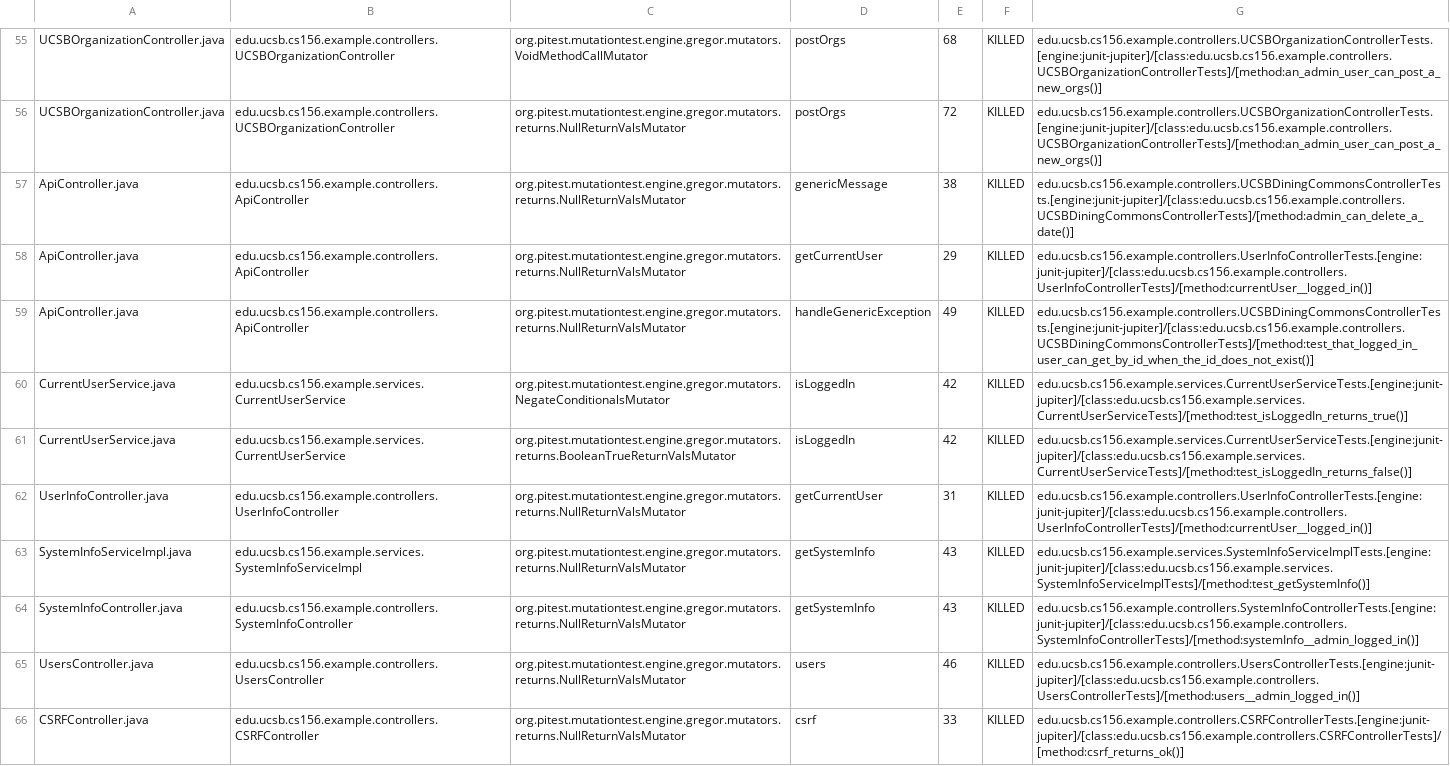
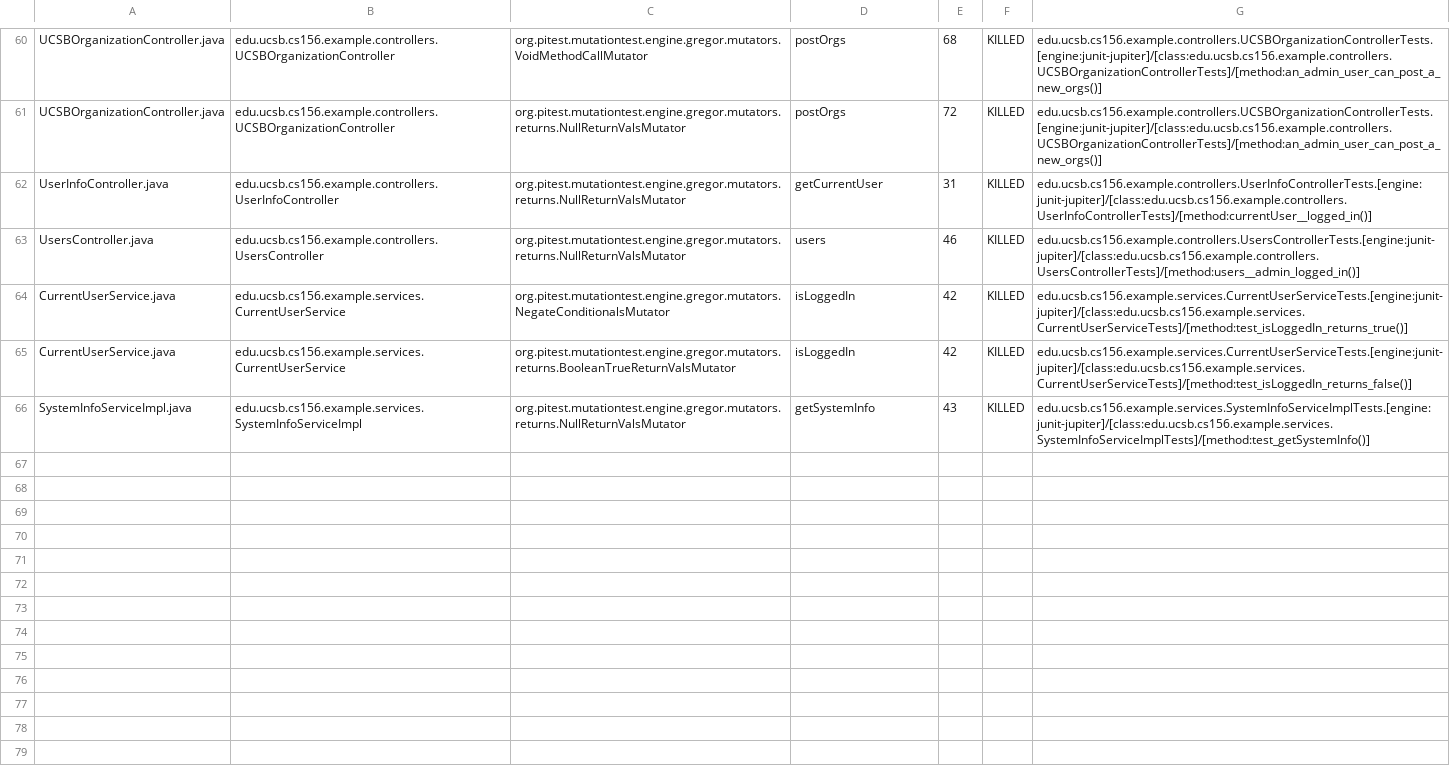
Before and after one commit to ucsb-cs156-f24/team01-f24-06, a CSV file: pitest/mutations.csv, drawn as a sheet; only a part is shown, gaps mark what is left out; the diff covers the shown part only.

Commit message:
Deploying to gh-pages from @ ucsb-cs156-f24/team01-f24-06@b010cf495eb0d83cf7c81f6de4301e5211814611 🚀

```diff
--- a/pitest/mutations.csv
+++ b/pitest/mutations.csv
@@ -56,11 +61,6 @@ UCSBOrganizationController.java,edu.ucsb.cs156.example.controllers.UCSBOrganizat
 UCSBOrganizationController.java,edu.ucsb.cs156.example.controllers.UCSBOrganizationController,org.pitest.mutationtest.engine.gregor.mutators.returns.NullReturnValsMutator,postOrgs,72,KILLED,edu.ucsb.cs156.example.controllers.UCSBOrganizationControllerTests.[engine:junit-jupiter]/[class:edu.ucsb.cs156.example.controllers.UCSBOrganizationControllerTests]/[method:an_admin_user_can_post_a_new_orgs()]
-ApiController.java,edu.ucsb.cs156.example.controllers.ApiController,org.pitest.mutationtest.engine.gregor.mutators.returns.NullReturnValsMutator,genericMessage,38,KILLED,edu.ucsb.cs156.example.controllers.UCSBDiningCommonsControllerTests.[engine:junit-jupiter]/[class:edu.ucsb.cs156.example.controllers.UCSBDiningCommonsControllerTests]/[method:admin_can_delete_a_date()]
-ApiController.java,edu.ucsb.cs156.example.controllers.ApiController,org.pitest.mutationtest.engine.gregor.mutators.returns.NullReturnValsMutator,getCurrentUser,29,KILLED,edu.ucsb.cs156.example.controllers.UserInfoControllerTests.[engine:junit-jupiter]/[class:edu.ucsb.cs156.example.controllers.UserInfoControllerTests]/[method:currentUser__logged_in()]
-ApiController.java,edu.ucsb.cs156.example.controllers.ApiController,org.pitest.mutationtest.engine.gregor.mutators.returns.NullReturnValsMutator,handleGenericException,49,KILLED,edu.ucsb.cs156.example.controllers.UCSBDiningCommonsControllerTests.[engine:junit-jupiter]/[class:edu.ucsb.cs156.example.controllers.UCSBDiningCommonsControllerTests]/[method:test_that_logged_in_user_can_get_by_id_when_the_id_does_not_exist()]
+UserInfoController.java,edu.ucsb.cs156.example.controllers.UserInfoController,org.pitest.mutationtest.engine.gregor.mutators.returns.NullReturnValsMutator,getCurrentUser,31,KILLED,edu.ucsb.cs156.example.controllers.UserInfoControllerTests.[engine:junit-jupiter]/[class:edu.ucsb.cs156.example.controllers.UserInfoControllerTests]/[method:currentUser__logged_in()]
+UsersController.java,edu.ucsb.cs156.example.controllers.UsersController,org.pitest.mutationtest.engine.gregor.mutators.returns.NullReturnValsMutator,users,46,KILLED,edu.ucsb.cs156.example.controllers.UsersControllerTests.[engine:junit-jupiter]/[class:edu.ucsb.cs156.example.controllers.UsersControllerTests]/[method:users__admin_logged_in()]
 CurrentUserService.java,edu.ucsb.cs156.example.services.CurrentUserService,org.pitest.mutationtest.engine.gregor.mutators.NegateConditionalsMutator,isLoggedIn,42,KILLED,edu.ucsb.cs156.example.services.CurrentUserServiceTests.[engine:junit-jupiter]/[class:edu.ucsb.cs156.example.services.CurrentUserServiceTests]/[method:test_isLoggedIn_returns_true()]
 CurrentUserService.java,edu.ucsb.cs156.example.services.CurrentUserService,org.pitest.mutationtest.engine.gregor.mutators.returns.BooleanTrueReturnValsMutator,isLoggedIn,42,KILLED,edu.ucsb.cs156.example.services.CurrentUserServiceTests.[engine:junit-jupiter]/[class:edu.ucsb.cs156.example.services.CurrentUserServiceTests]/[method:test_isLoggedIn_returns_false()]
-UserInfoController.java,edu.ucsb.cs156.example.controllers.UserInfoController,org.pitest.mutationtest.engine.gregor.mutators.returns.NullReturnValsMutator,getCurrentUser,31,KILLED,edu.ucsb.cs156.example.controllers.UserInfoControllerTests.[engine:junit-jupiter]/[class:edu.ucsb.cs156.example.controllers.UserInfoControllerTests]/[method:currentUser__logged_in()]
 SystemInfoServiceImpl.java,edu.ucsb.cs156.example.services.SystemInfoServiceImpl,org.pitest.mutationtest.engine.gregor.mutators.returns.NullReturnValsMutator,getSystemInfo,43,KILLED,edu.ucsb.cs156.example.services.SystemInfoServiceImplTests.[engine:junit-jupiter]/[class:edu.ucsb.cs156.example.services.SystemInfoServiceImplTests]/[method:test_getSystemInfo()]
-SystemInfoController.java,edu.ucsb.cs156.example.controllers.SystemInfoController,org.pitest.mutationtest.engine.gregor.mutators.returns.NullReturnValsMutator,getSystemInfo,43,KILLED,edu.ucsb.cs156.example.controllers.SystemInfoControllerTests.[engine:junit-jupiter]/[class:edu.ucsb.cs156.example.controllers.SystemInfoControllerTests]/[method:systemInfo__admin_logged_in()]
-UsersController.java,edu.ucsb.cs156.example.controllers.UsersController,org.pitest.mutationtest.engine.gregor.mutators.returns.NullReturnValsMutator,users,46,KILLED,edu.ucsb.cs156.example.controllers.UsersControllerTests.[engine:junit-jupiter]/[class:edu.ucsb.cs156.example.controllers.UsersControllerTests]/[method:users__admin_logged_in()]
-CSRFController.java,edu.ucsb.cs156.example.controllers.CSRFController,org.pitest.mutationtest.engine.gregor.mutators.returns.NullReturnValsMutator,csrf,33,KILLED,edu.ucsb.cs156.example.controllers.CSRFControllerTests.[engine:junit-jupiter]/[class:edu.ucsb.cs156.example.controllers.CSRFControllerTests]/[method:csrf_returns_ok()]
```
Also changed, not shown: 1 added row and 28 moved rows elsewhere in this file, 12 other files.
